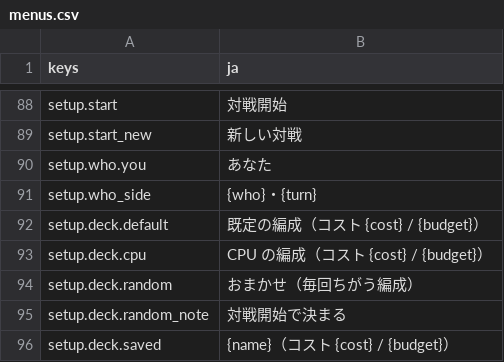
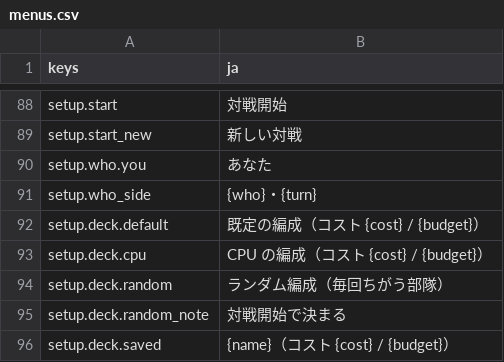
Before and after one commit to mattyan1053/pj-legion, a CSV file: game/text/menus.csv, drawn as a sheet; only a part is shown, gaps mark what is left out.

```diff
--- a/game/text/menus.csv
+++ b/game/text/menus.csv
@@ -93,3 +93,3 @@ setup.deck.default,既定の編成（コスト {cost} / {budget}）
 setup.deck.cpu,CPU の編成（コスト {cost} / {budget}）
-setup.deck.random,おまかせ（毎回ちがう編成）
+setup.deck.random,ランダム編成（毎回ちがう部隊）
 setup.deck.random_note,対戦開始で決まる
```
Also changed, not shown: 11 other files.
